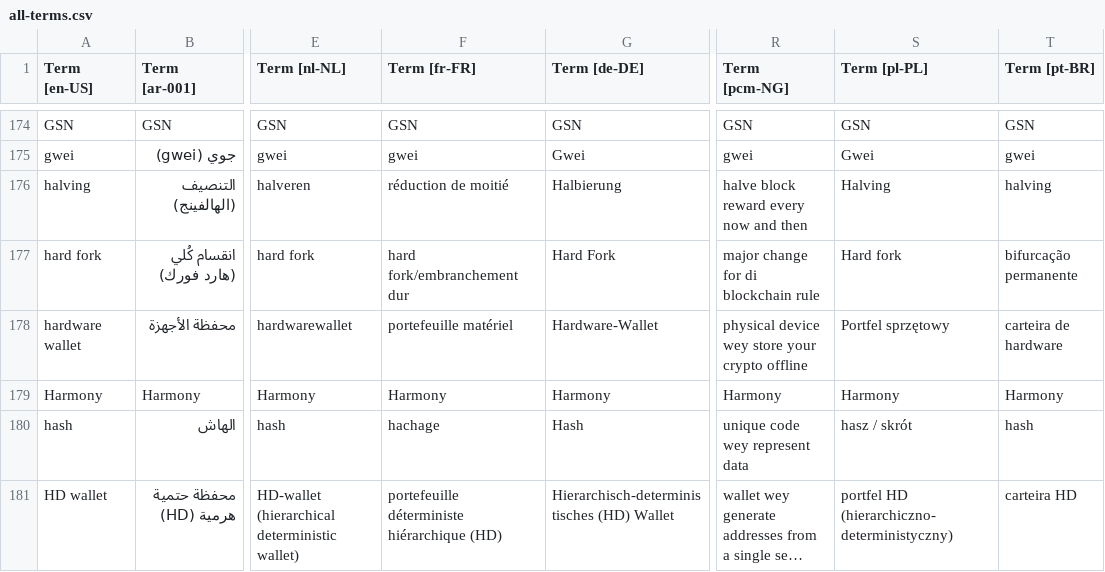
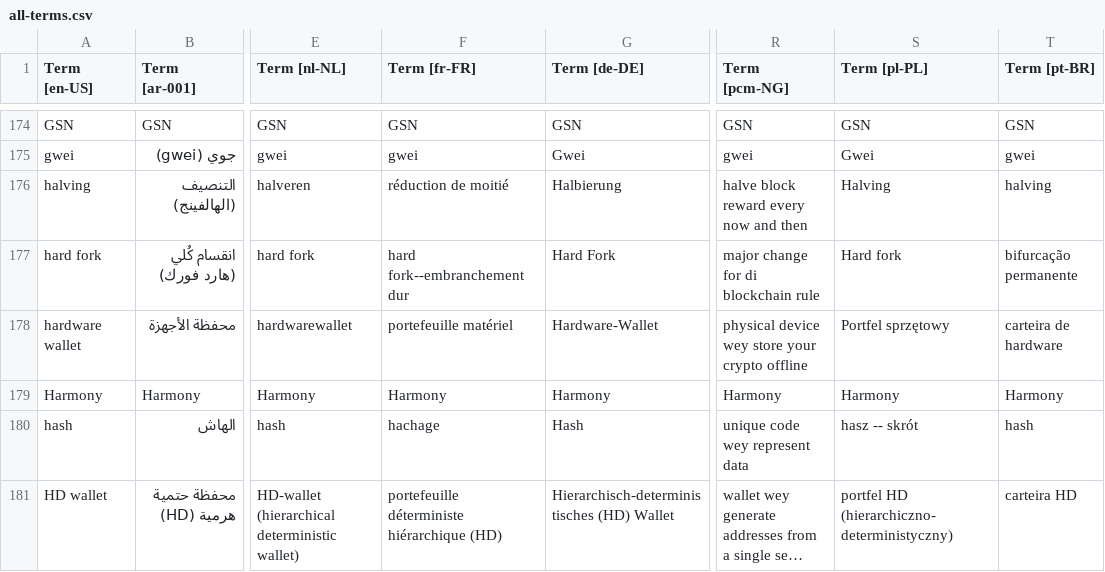
Before and after one commit to mapachurro/wordsofweb3, a CSV file: utils/data/import/all-terms.csv, drawn as a sheet; only a part is shown, gaps mark what is left out; long unchanged cells end in …; the diff covers the shown part only; the diff names each change by its address in the sheet, - before the commit and + after, or states it on an @@ line.

```diff
--- a/utils/data/import/all-terms.csv
+++ b/utils/data/import/all-terms.csv
-F177 (Term [fr-FR]): hard fork/embranchement dur
+F177 (Term [fr-FR]): hard fork--embranchement dur
-S180 (Term [pl-PL]): hasz / skrót
+S180 (Term [pl-PL]): hasz -- skrót
```
Also changed, not shown: 78 edited cells elsewhere in this file, 28 other files.
